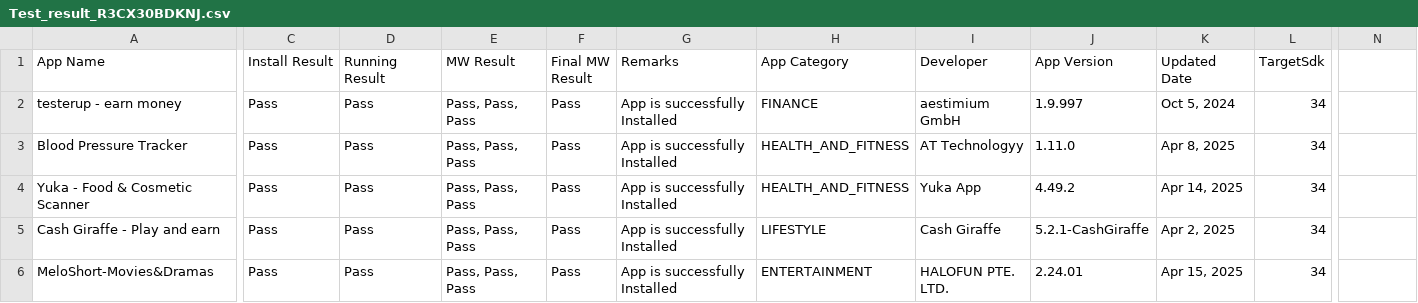
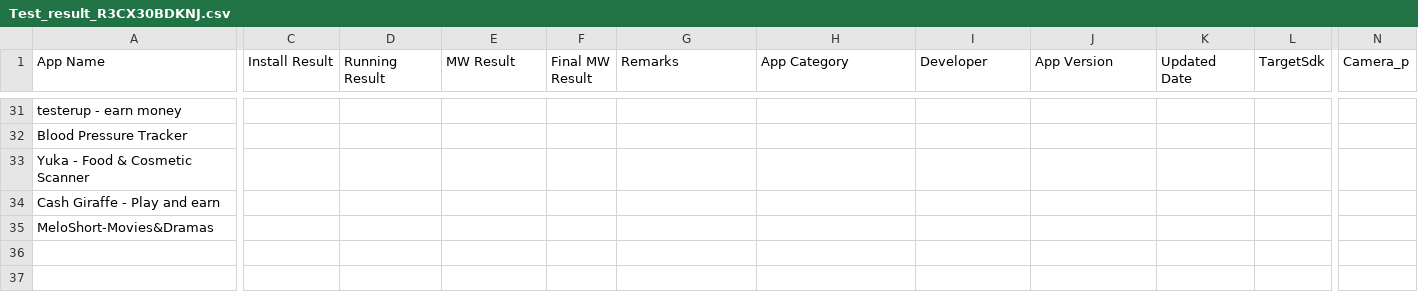
Before and after one commit to TaTehun/App_Automation_Tool, a CSV file: Test_result_R3CX30BDKNJ.csv, drawn as a sheet; only a part is shown, gaps mark what is left out; addresses are those after the commit; the diff covers the shown part only; the diff names each change by its address in the sheet, - before the commit and + after, or states it on an @@ line.

```diff
--- a/Test_result_R3CX30BDKNJ.csv
+++ b/Test_result_R3CX30BDKNJ.csv
-N1: (empty)
+N1: Camera_p
-C31:C35 (Install Result): Pass
+C31:C35 (Install Result): (empty)
-D31:D35 (Running Result): Pass
+D31:D35 (Running Result): (empty)
-E31:E35 (MW Result): Pass, Pass, Pass
+E31:E35 (MW Result): (empty)
-F31:F35 (Final MW Result): Pass
+F31:F35 (Final MW Result): (empty)
-G31:G35 (Remarks): App is successfully Installed
+G31:G35 (Remarks): (empty)
-H31 (App Category): FINANCE
+H31 (App Category): (empty)
-I31 (Developer): aestimium GmbH
+I31 (Developer): (empty)
-J31 (App Version): 1.9.997
+J31 (App Version): (empty)
-K31 (Updated Date): Oct 5, 2024
+K31 (Updated Date): (empty)
-L31:L35 (TargetSdk): 34
+L31:L35 (TargetSdk): (empty)
-H32:H33 (App Category): HEALTH_AND_FITNESS
+H32:H33 (App Category): (empty)
-I32 (Developer): AT Technologyy
+I32 (Developer): (empty)
-J32 (App Version): 1.11.0
+J32 (App Version): (empty)
-K32 (Updated Date): Apr 8, 2025
+K32 (Updated Date): (empty)
-I33 (Developer): Yuka App
+I33 (Developer): (empty)
-J33 (App Version): 4.49.2
+J33 (App Version): (empty)
-K33 (Updated Date): Apr 14, 2025
+K33 (Updated Date): (empty)
-H34 (App Category): LIFESTYLE
+H34 (App Category): (empty)
-I34 (Developer): Cash Giraffe
+I34 (Developer): (empty)
-J34 (App Version): 5.2.1-CashGiraffe
+J34 (App Version): (empty)
-K34 (Updated Date): Apr 2, 2025
+K34 (Updated Date): (empty)
-H35 (App Category): ENTERTAINMENT
+H35 (App Category): (empty)
-I35 (Developer): HALOFUN PTE. LTD.
+I35 (Developer): (empty)
-J35 (App Version): 2.24.01
+J35 (App Version): (empty)
-K35 (Updated Date): Apr 15, 2025
+K35 (Updated Date): (empty)
```
Also changed, not shown: 29 added rows elsewhere in this file, Test_result_R3CX90MS2RZ.csv, 14 other files.
